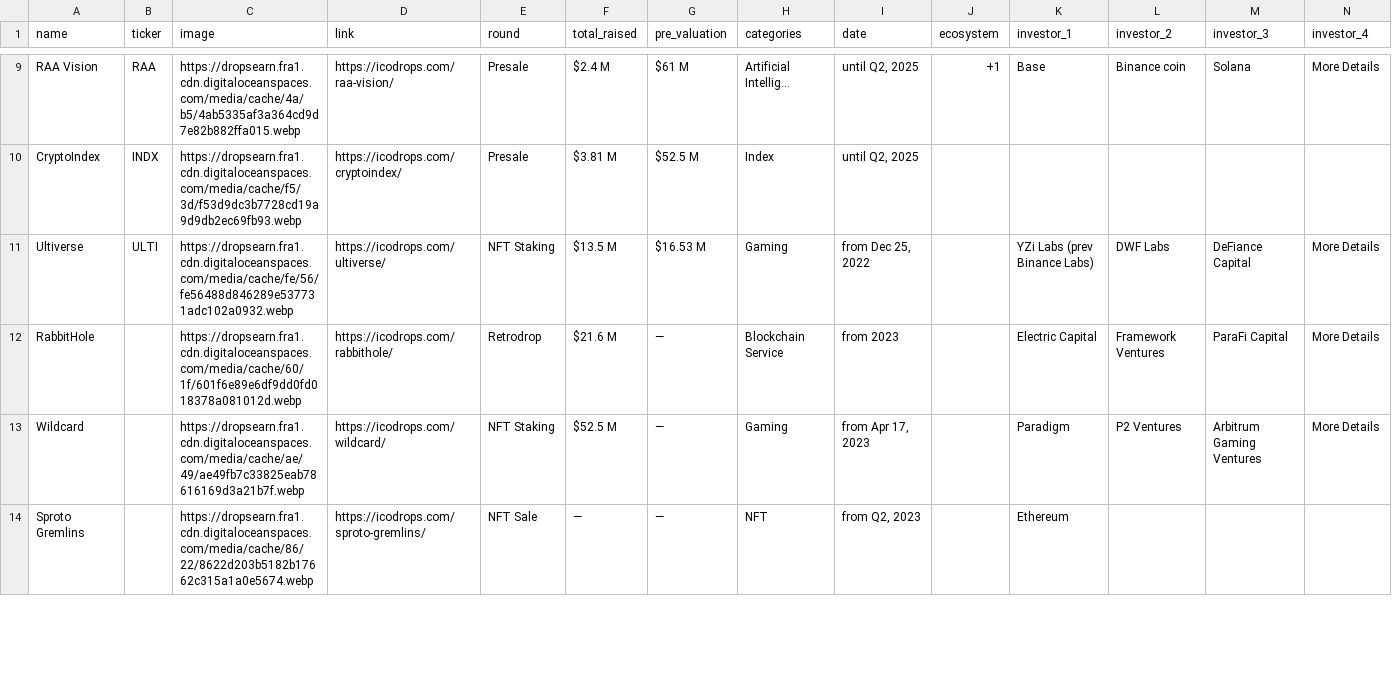
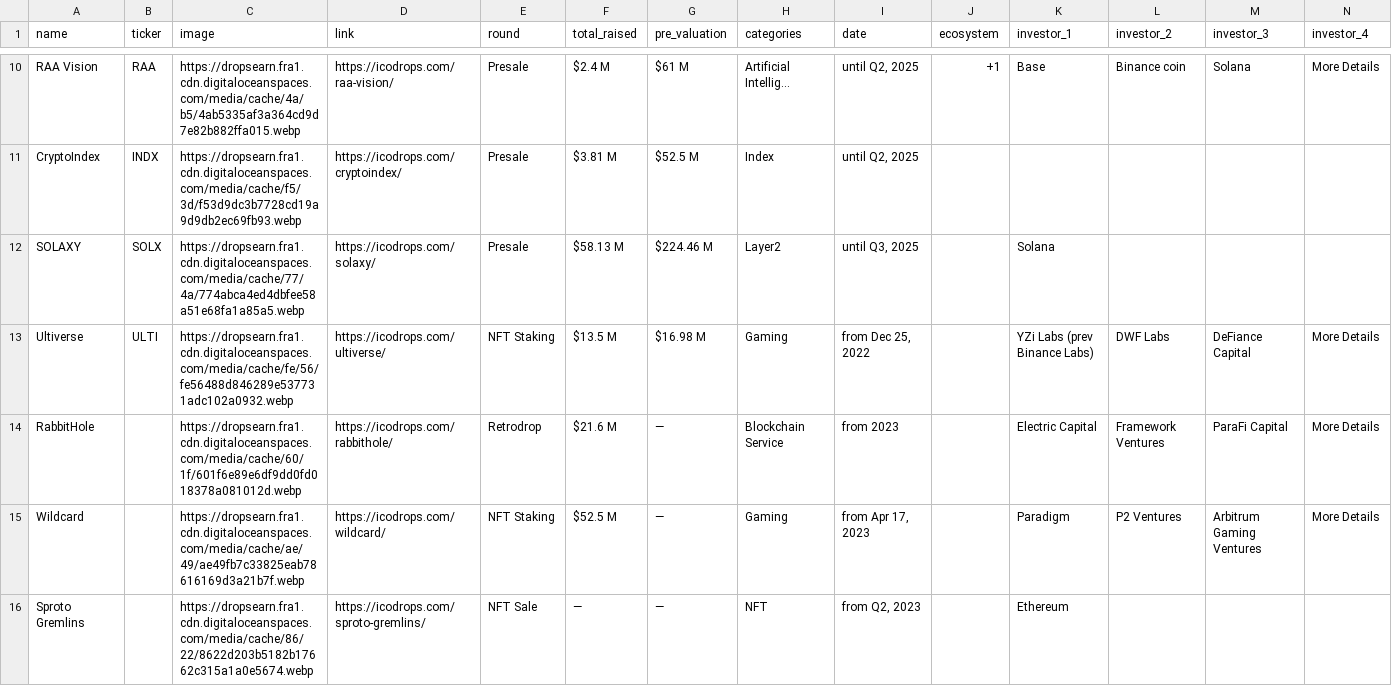
Before and after one commit to rfrm-dao/ICO-IDO-Dashboard, a CSV file: active.csv, drawn as a sheet; only a part is shown, gaps mark what is left out; addresses are those after the commit; rows hold the shown columns only; the diff covers the shown part only; the diff names each change by its address in the sheet, - before the commit and + after, or states it on an @@ line.

```diff
--- a/active.csv
+++ b/active.csv
+row 12: SOLAXY | SOLX | https://dropsearn.fra1.cdn.digitaloceanspaces.com/media/cache/77/4a/774abca4ed4dbfee58a51e68fa1a85a5.webp | https://icodrops.com/solaxy/ | Presale | $58.13 M | $224.46 M | Layer2 | until Q3, 2025 |  | Solana
-G13 (pre_valuation): $16.53 M
+G13 (pre_valuation): $16.98 M
```
Also changed, not shown: 3 added rows, 3 removed rows and 57 edited cells elsewhere in this file, upcoming.csv.
